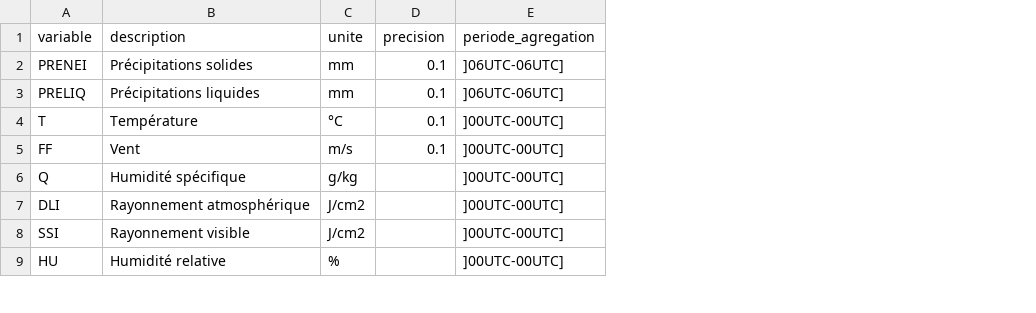
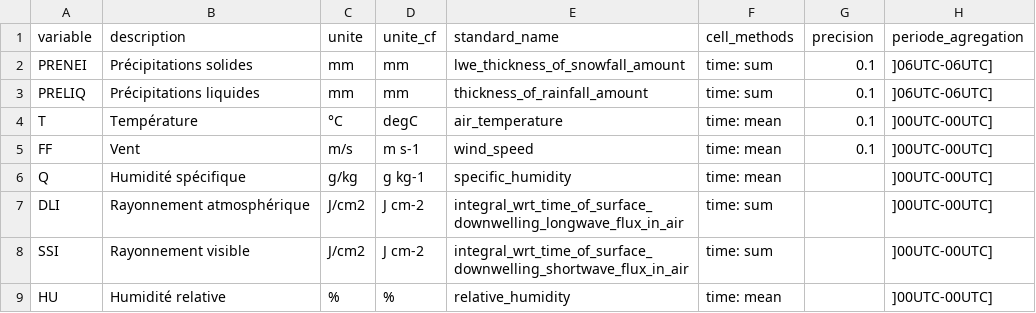
Before and after one commit to lou-heraut/safran-fairy, a CSV file: resources/safran-variables_2026-09-03.csv, drawn as a sheet; only a part is shown; the diff names each change by its address in the sheet, - before the commit and + after, or states it on an @@ line.

```diff
--- a/resources/safran-variables_2026-09-03.csv
+++ b/resources/safran-variables_2026-09-03.csv
+column D (unite_cf), rows 2-9: mm | mm | degC | m s-1 | g kg-1 | J cm-2 | J cm-2 | %
+column E (standard_name), rows 2-9: lwe_thickness_of_snowfall_amount | thickness_of_rainfall_amount | air_temperature | wind_speed | specific_humidity | integral_wrt_time_of_surface_downwelling_longwave_flux_in_air | integral_wrt_time_of_surface_downwelling_shortwave_flux_in_air | relative_humidity
+column F (cell_methods), rows 2-9: time: sum | time: sum | time: mean | time: mean | time: mean | time: sum | time: sum | time: mean
```
Also changed, not shown: 4 other files.
